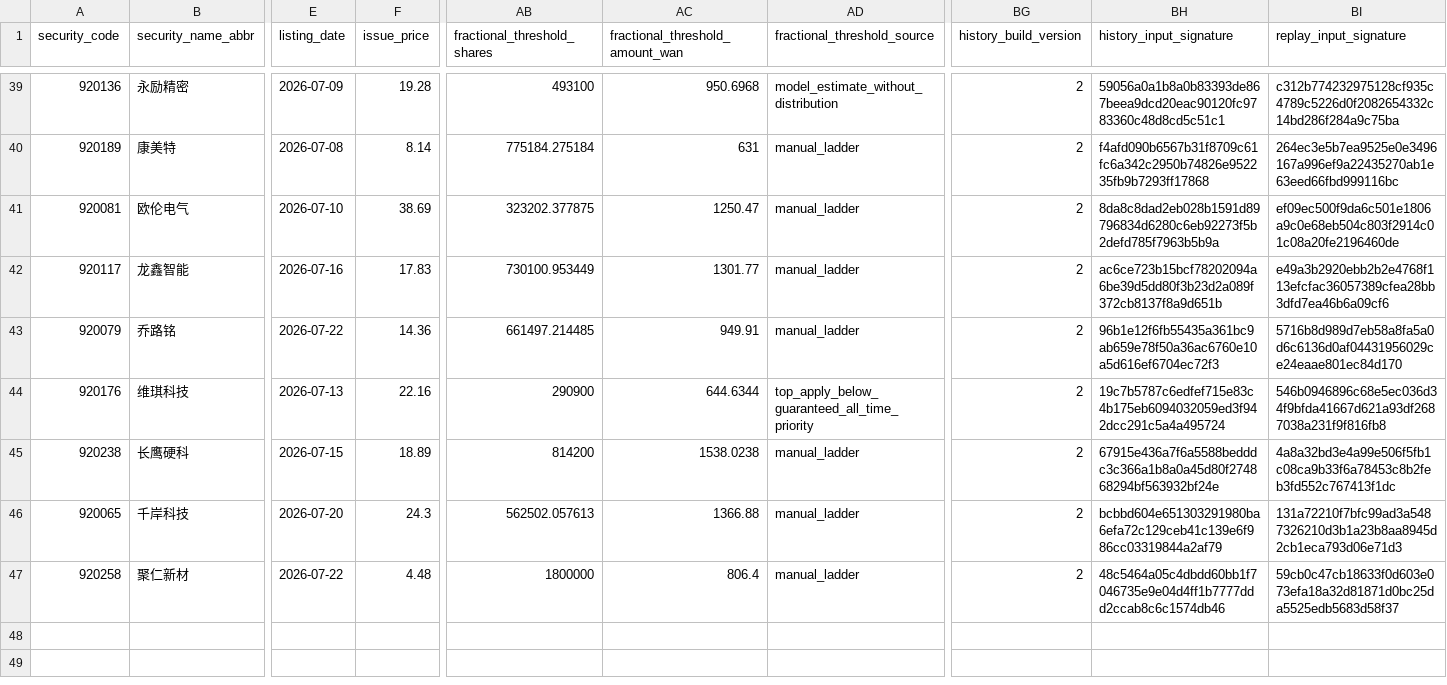
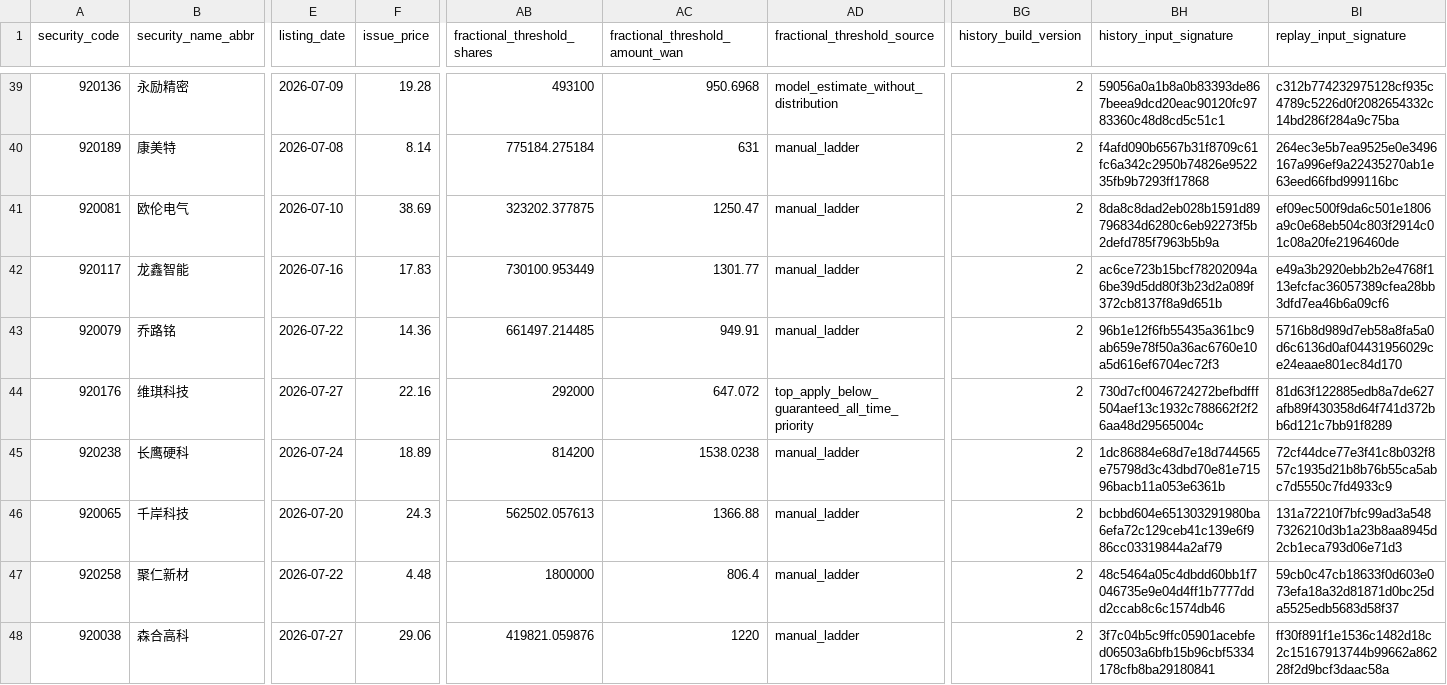
Before and after one commit to viconia828/BJ_IPO, a CSV file: data/offline_tuning/subscription_history_sample.csv, drawn as a sheet; only a part is shown, gaps mark what is left out; rows hold the shown columns only; the diff names each change by its address in the sheet, - before the commit and + after, or states it on an @@ line.

Commit message:
docs: archive IPO guide and refresh samples

```diff
--- a/data/offline_tuning/subscription_history_sample.csv
+++ b/data/offline_tuning/subscription_history_sample.csv
-E44 (listing_date): 2026-07-13
+E44 (listing_date): 2026-07-27
-AB44 (fractional_threshold_shares): 290900
+AB44 (fractional_threshold_shares): 292000
-AC44 (fractional_threshold_amount_wan): 644.6344
+AC44 (fractional_threshold_amount_wan): 647.072
-BH44 (history_input_signature): 19c7b5787c6edfef715e83c4b175eb6094032059ed3f942dcc291c5a4a495724
+BH44 (history_input_signature): 730d7cf0046724272befbdfff504aef13c1932c788662f2f26aa48d29565004c
-BI44 (replay_input_signature): 546b0946896c68e5ec036d34f9bfda41667d621a93df2687038a231f9f816fb8
+BI44 (replay_input_signature): 81d63f122885edb8a7de627afb89f430358d64f741d372bb6d121c7bb91f8289
-E45 (listing_date): 2026-07-15
+E45 (listing_date): 2026-07-24
-BH45 (history_input_signature): 67915e436a7f6a5588bedddc3c366a1b8a0a45d80f274868294bf563932bf24e
+BH45 (history_input_signature): 1dc86884e68d7e18d744565e75798d3c43dbd70e81e71596bacb11a053e6361b
-BI45 (replay_input_signature): 4a8a32bd3e4a99e506f5fb1c08ca9b33f6a78453c8b2feb3fd552c767413f1dc
+BI45 (replay_input_signature): 72cf44dce77e3f41c8b032f857c1935d21b8b76b55ca5abc7d5550c7fd4933c9
+row 48: 920038 | 森合高科 | 2026-07-27 | 29.06 | 419821.059876 | 1220 | manual_ladder | 2 | 3f7c04b5c9ffc05901acebfed06503a6bfb15b96cbf5334178cfb8ba29180841 | ff30f891f1e1536c1482d18c2c15167913744b99662a86228f2d9bcf3daac58a
```
Also changed, not shown: data/offline_tuning/account_pool_history_points.csv, data/offline_tuning/subscription_ladder_labels.csv, 11 other files.
